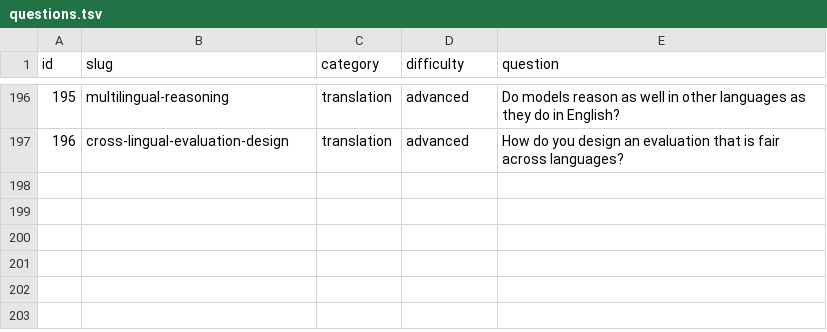
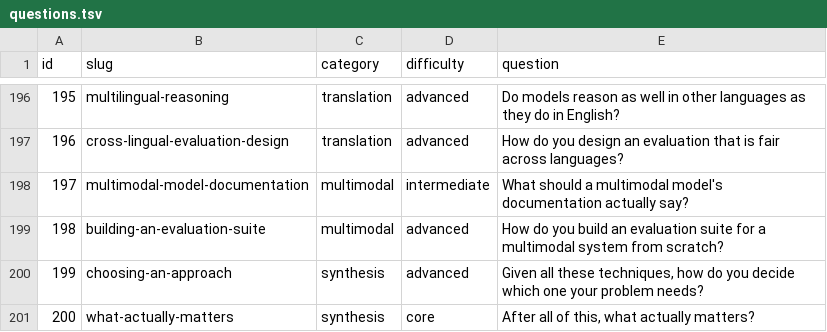
Before and after one commit to alvations/ELIPokemon, a TSV file: questions/questions.tsv, drawn as a sheet; only a part is shown, gaps mark what is left out.

Commit message:
Add questions 197-200: documentation, evaluation, and the two syntheses
Reaches 200 questions and 400 answer files.

- 197 model documentation: the multimodal-specific fields that go undisclosed,
  why the out-of-scope section matters more than intended use, and the honesty
  test - does the card tell a reader something that would stop them using it
- 198 evaluation suites: decomposing capability into a grid rather than a number,
  the controls that make results attributable, the build order teams reverse,
  and what it means when nothing in your suite fails any more
- 199 choosing an approach: a five-bucket diagnosis that separates perception
  from coverage from grounding from constraint from reasoning, cheapest-first
  ordering, the questions that constrain architecture before quality, and why
  the boring default usually wins
- 200 what actually matters: the six habits that recurred across all 200 -
  the average hiding the deciding failure, perception masquerading as reasoning,
  fluency disguising confident error, irreversibility needing a mechanism rather
  than a metric, every measure becoming a target, and saying what you did not
  measure - plus the one that is not technical

The Pokemon side closes where it started: Professor Oak hands you an empty
Pokedex in Pallet Town, and 200 entries later the last word is the one from
question 185 - seen and caught are two different numbers, and the day you round
the second up to the first is the day it stops being worth carrying.

Q198 was written at 33.5 and ground to 76.1; Q197 32.6 to 40.9.

```diff
--- a/questions/questions.tsv
+++ b/questions/questions.tsv
@@ -197 +197,5 @@ id	slug	category	difficulty	question
 196	cross-lingual-evaluation-design	translation	advanced	How do you design an evaluation that is fair across languages?
+197	multimodal-model-documentation	multimodal	intermediate	What should a multimodal model's documentation actually say?
+198	building-an-evaluation-suite	multimodal	advanced	How do you build an evaluation suite for a multimodal system from scratch?
+199	choosing-an-approach	synthesis	advanced	Given all these techniques, how do you decide which one your problem needs?
+200	what-actually-matters	synthesis	core	After all of this, what actually matters?
```
Also changed, not shown: 11 other files.
